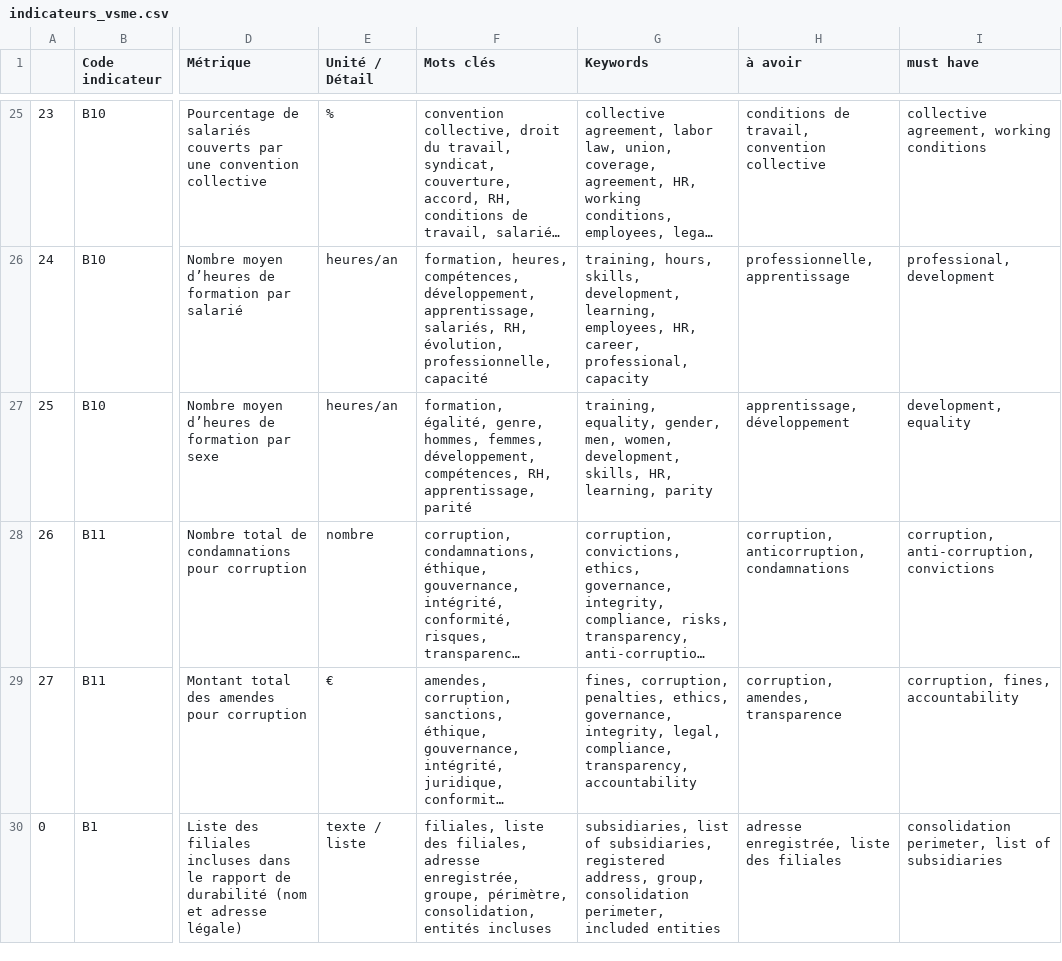
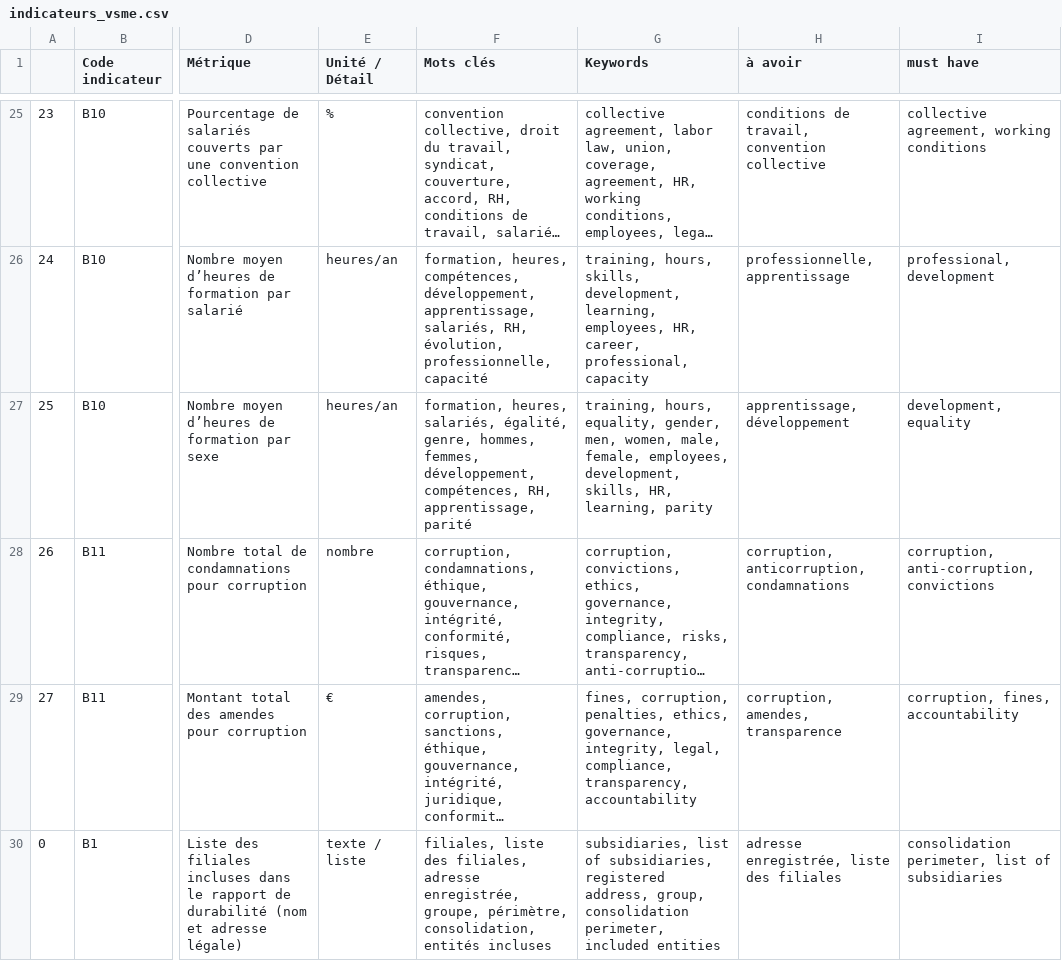
Before and after one commit to FBullier/vsme_extractor, a CSV file: vsme_extractor/data/indicateurs_vsme.csv, drawn as a sheet; only a part is shown, gaps mark what is left out; long unchanged cells end in …; the diff covers the shown part only; the diff names each change by its address in the sheet, - before the commit and + after, or states it on an @@ line.

Commit message:
data: update indicateurs keywords

```diff
--- a/vsme_extractor/data/indicateurs_vsme.csv
+++ b/vsme_extractor/data/indicateurs_vsme.csv
-F27 (Mots clés): formation, égalité, genre,…
+F27 (Mots clés): formation, heures, salariés, égalité, genre,…
-G27 (Keywords): training, equality, gender, men, women, development, skills,…
+G27 (Keywords): training, hours, equality, gender, men, women, male, female, employees, development, skills,…
```
Also changed, not shown: 10 edited cells elsewhere in this file.
